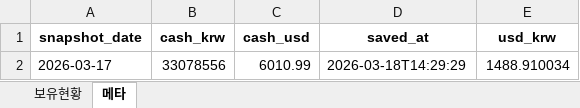
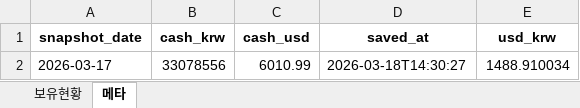
Before and after one commit to ssungjun83/invest_diary, an Excel workbook: portfolio_auto.xlsx, sheet 메타, drawn as a sheet; values as stored, in another font and other column widths than the file's, no borders; the diff names each change by its address in the sheet, - before the commit and + after, or states it on an @@ line.

```diff
--- a/portfolio_auto.xlsx (sheet 메타)
+++ b/portfolio_auto.xlsx (sheet 메타)
-D2 (saved_at): 2026-03-18T14:29:29
+D2 (saved_at): 2026-03-18T14:30:27
```
Also changed, not shown: sheet 보유현황.
